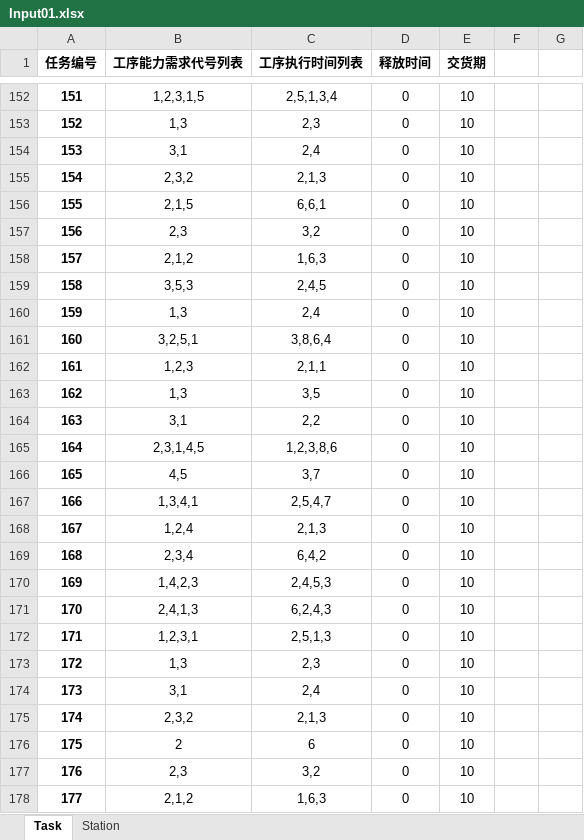
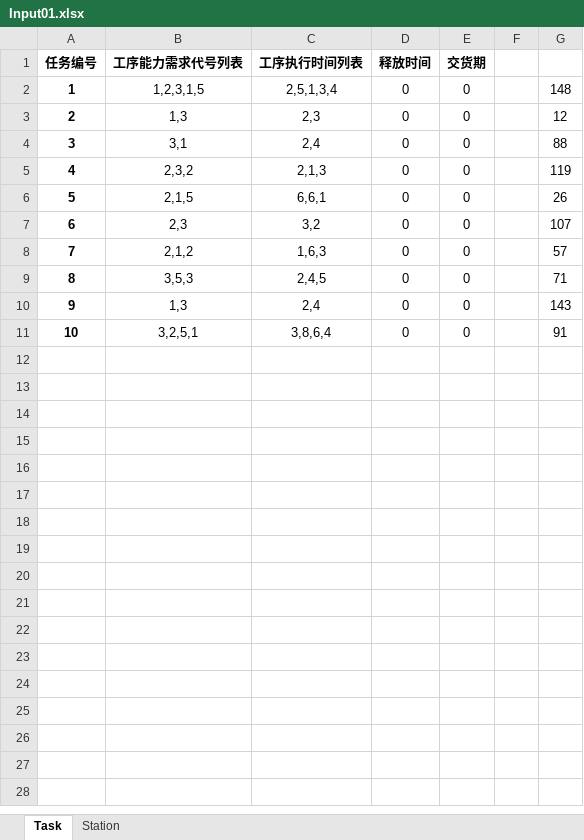
Before and after one commit to AboutDaxin/GPHH-Matrix-Shop, an Excel workbook: Input01.xlsx, sheet Task, drawn as a sheet; only a part is shown, gaps mark what is left out; values as stored, in another font and other column widths than the file's, no borders; removed rows and columns are numbered as before the commit, all else as after; the diff covers the shown part only; the diff names each change by its address in the sheet, - before the commit and + after, or states it on an @@ line.

```diff
--- a/Input01.xlsx (sheet Task)
+++ b/Input01.xlsx (sheet Task)
@@ column A (任务编号) renumbered between rows 2 and 11 @@
-E2:E11 (交货期): 10
+E2:E11 (交货期): 0
-G2: (empty)
+G2: 148
-G3: (empty)
+G3: 12
-G4: (empty)
+G4: 88
-G5: (empty)
+G5: 119
-G6: (empty)
+G6: 26
-G7: (empty)
+G7: 107
-G8: (empty)
+G8: 57
-G9: (empty)
+G9: 71
-G10: (empty)
+G10: 143
-G11: (empty)
+G11: 91
-row 162: 161 | 1,2,3 | 2,1,1 | 0 | 10
-row 163: 162 | 1,3 | 3,5 | 0 | 10
-row 164: 163 | 3,1 | 2,2 | 0 | 10
-row 165: 164 | 2,3,1,4,5 | 1,2,3,8,6 | 0 | 10
-row 166: 165 | 4,5 | 3,7 | 0 | 10
-row 167: 166 | 1,3,4,1 | 2,5,4,7 | 0 | 10
-row 168: 167 | 1,2,4 | 2,1,3 | 0 | 10
-row 169: 168 | 2,3,4 | 6,4,2 | 0 | 10
-row 170: 169 | 1,4,2,3 | 2,4,5,3 | 0 | 10
-row 171: 170 | 2,4,1,3 | 6,2,4,3 | 0 | 10
-row 172: 171 | 1,2,3,1 | 2,5,1,3 | 0 | 10
-row 173: 172 | 1,3 | 2,3 | 0 | 10
-row 174: 173 | 3,1 | 2,4 | 0 | 10
-row 175: 174 | 2,3,2 | 2,1,3 | 0 | 10
-row 176: 175 | 2 | 6 | 0 | 10
-row 177: 176 | 2,3 | 3,2 | 0 | 10
-row 178: 177 | 2,1,2 | 1,6,3 | 0 | 10
```
Also changed, not shown: 173 removed rows elsewhere in this sheet, sheet Station, 2 other files.
